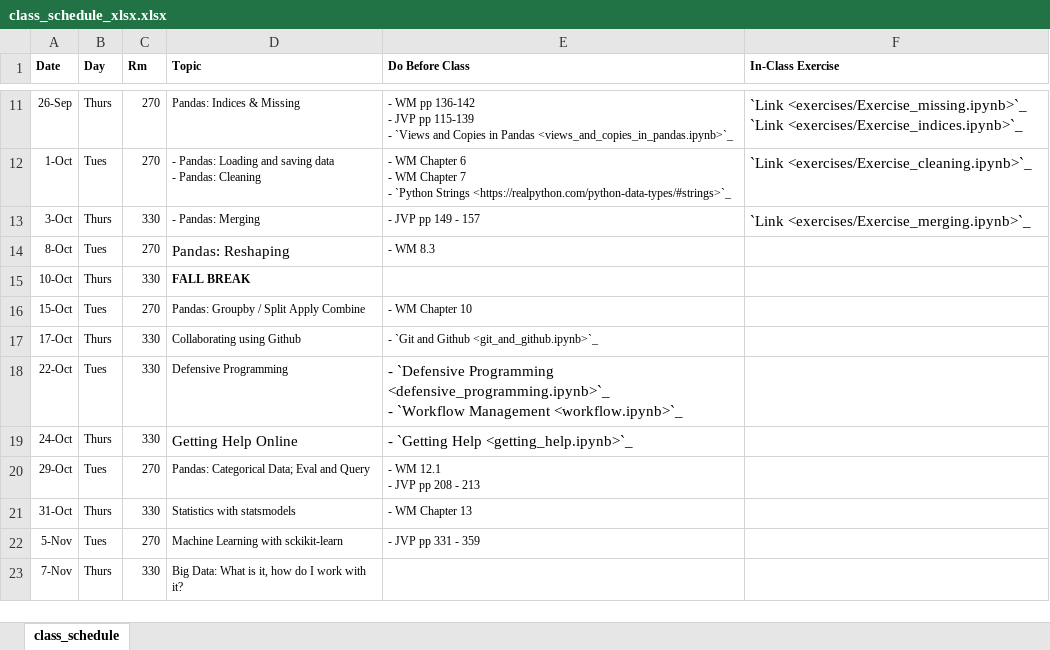
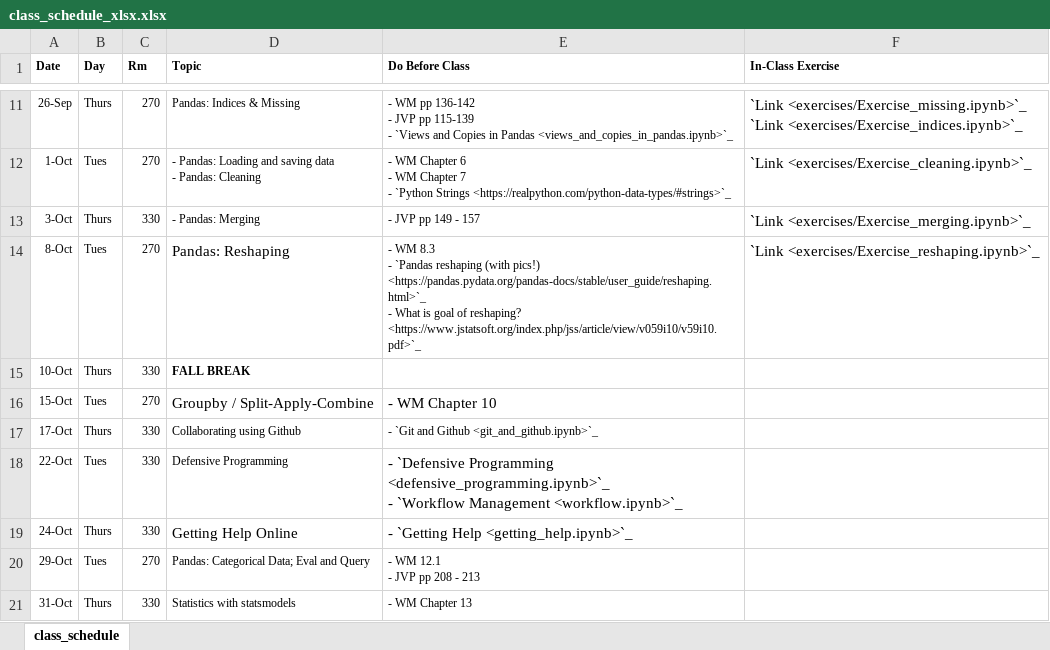
Before and after one commit to nickeubank/data-science-in-julia, an Excel workbook: source/class_schedule_xlsx.xlsx, sheet class_schedule, drawn as a sheet; only a part is shown, gaps mark what is left out; the shorter side is filled out with more unchanged rows; values as stored, in another font and other column widths than the file's, no borders; ↵ is a line break in a cell; the diff names each change by its address in the sheet, - before the commit and + after, or states it on an @@ line.

Commit message:
add reshaping

```diff
--- a/source/class_schedule_xlsx.xlsx (sheet class_schedule)
+++ b/source/class_schedule_xlsx.xlsx (sheet class_schedule)
-E14 (Do Before Class): …WM 8.3
+E14 (Do Before Class): …WM 8.3 ↵ - `Pandas reshaping (with pics!) <https://pandas.pydata.org/pandas-docs/stable/user_guide/reshaping.html>`_ ↵ - What is goal of reshaping? <https://www.jstatsoft.org/index.php/jss/article/view/v059i10/v59i10.pdf>`_
-F14 (In-Class Exercise): (empty)
+F14 (In-Class Exercise): `Link <exercises/Exercise_reshaping.ipynb>`_
-D16 (Topic): Pandas: Groupby / Split Apply Combine
+D16 (Topic): Groupby / Split-Apply-Combine
@@ D16:E16 text size: larger @@
```
Also changed, not shown: 22 other files.
